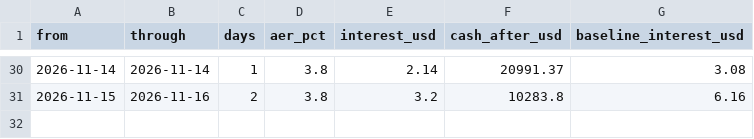
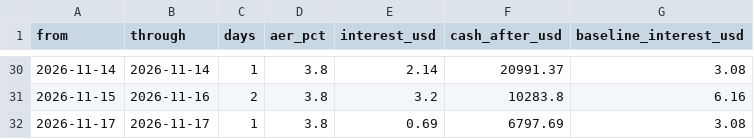
Before and after one commit to oskarajaspinall-cell/paper-portfolio, a CSV file: portfolio/interest.csv, drawn as a sheet; only a part is shown, gaps mark what is left out; the diff names each change by its address in the sheet, - before the commit and + after, or states it on an @@ line.

```diff
--- a/portfolio/interest.csv
+++ b/portfolio/interest.csv
+row 32: 2026-11-17 | 2026-11-17 | 1 | 3.8 | 0.69 | 6797.69 | 3.08
```
Also changed, not shown: portfolio/cash_telemetry.csv, portfolio/entry_watch.csv, 14 other files.
